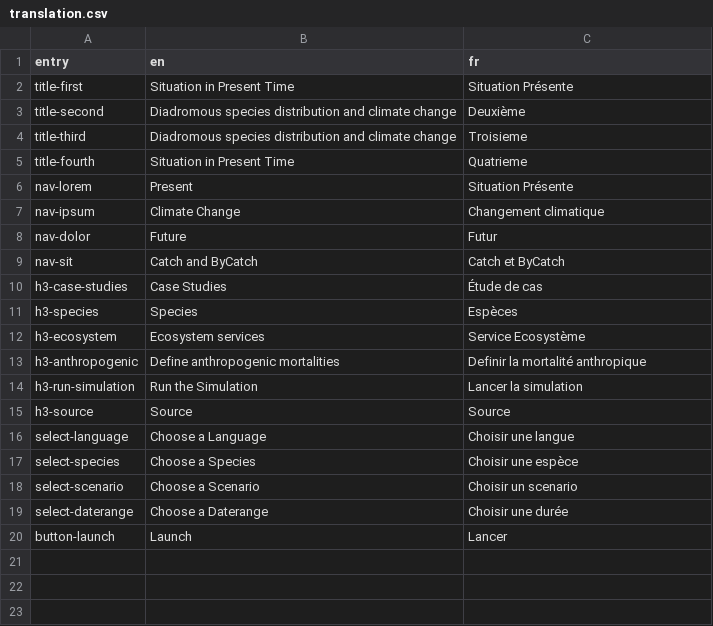
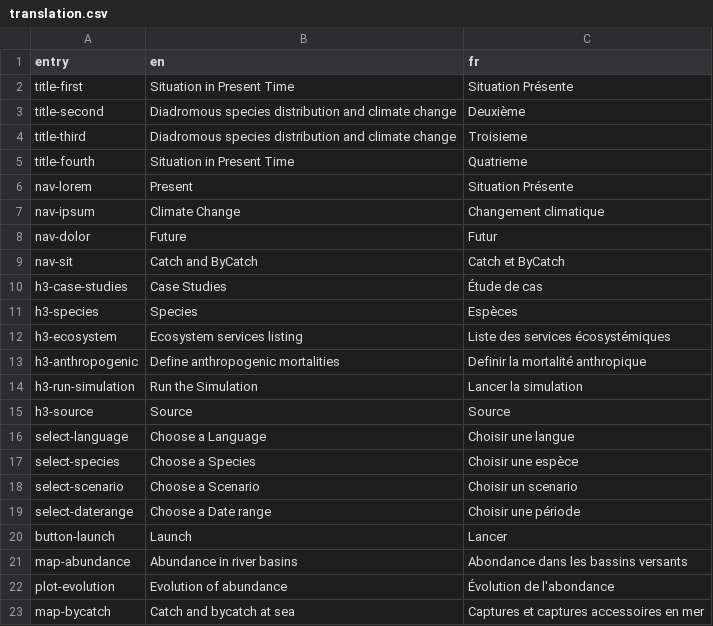
Before and after one commit to inrae/diades.atlas, a CSV file: inst/translation.csv, drawn as a sheet.

Commit message:
Minor modifications of the interface
- New titles with translation
- Slider with unique value for mortality
- Raster image for predictions at sea

```diff
--- a/inst/translation.csv
+++ b/inst/translation.csv
@@ -11,3 +11,3 @@ h3-case-studies,Case Studies,Étude de cas
 h3-species,Species,Espèces
-h3-ecosystem,Ecosystem services,Service Ecosystème
+h3-ecosystem,Ecosystem services listing,Liste des services écosystémiques
 h3-anthropogenic,Define anthropogenic mortalities,Definir la mortalité anthropique
@@ -18,3 +18,6 @@ select-species,Choose a Species,Choisir une espèce
 select-scenario,Choose a Scenario,Choisir un scenario
-select-daterange,Choose a Daterange,Choisir une durée
+select-daterange,Choose a Date range,Choisir une période
 button-launch,Launch,Lancer
+map-abundance,Abundance in river basins,Abondance dans les bassins versants
+plot-evolution,Evolution of abundance,Évolution de l'abondance
+map-bycatch,Catch and bycatch at sea,Captures et captures accessoires en mer
```
Also changed, not shown: 6 other files.
